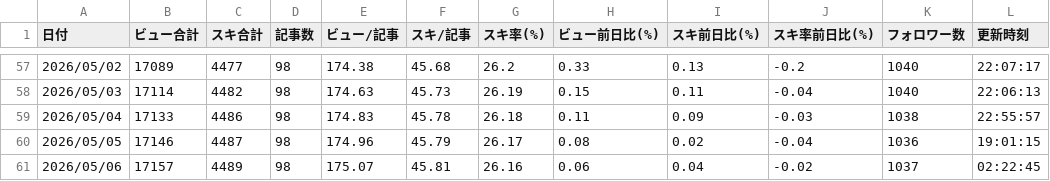
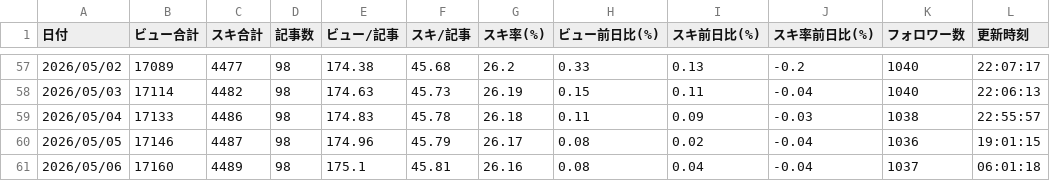
Before and after one commit to ganden0807-collab/note-stats-tracker, a CSV file: data/daily_summary.csv, drawn as a sheet; only a part is shown, gaps mark what is left out.

```diff
--- a/data/daily_summary.csv
+++ b/data/daily_summary.csv
@@ -60,2 +60,2 @@
 2026/05/05,17146,4487,98,174.96,45.79,26.17,0.08,0.02,-0.04,1036,19:01:15
-2026/05/06,17157,4489,98,175.07,45.81,26.16,0.06,0.04,-0.02,1037,02:22:45
+2026/05/06,17160,4489,98,175.1,45.81,26.16,0.08,0.04,-0.04,1037,06:01:18
```
Also changed, not shown: data/asset_articles.csv, data/period_ranking.csv, 2 other files.
